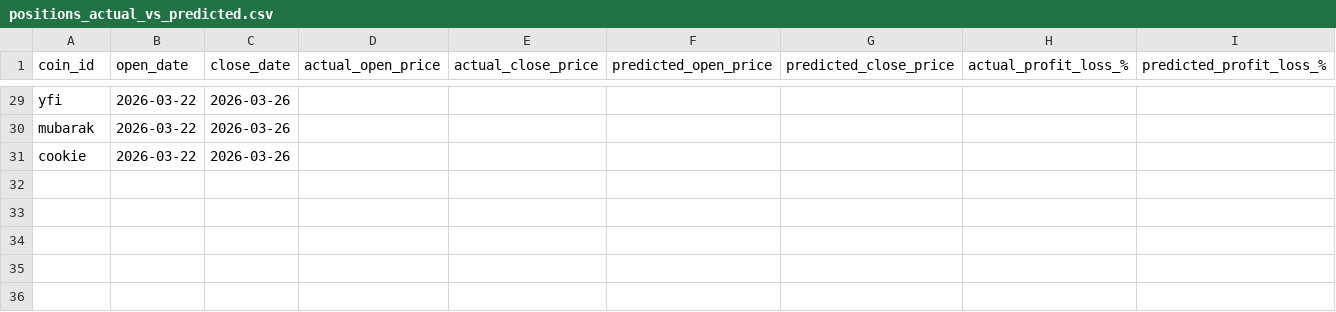
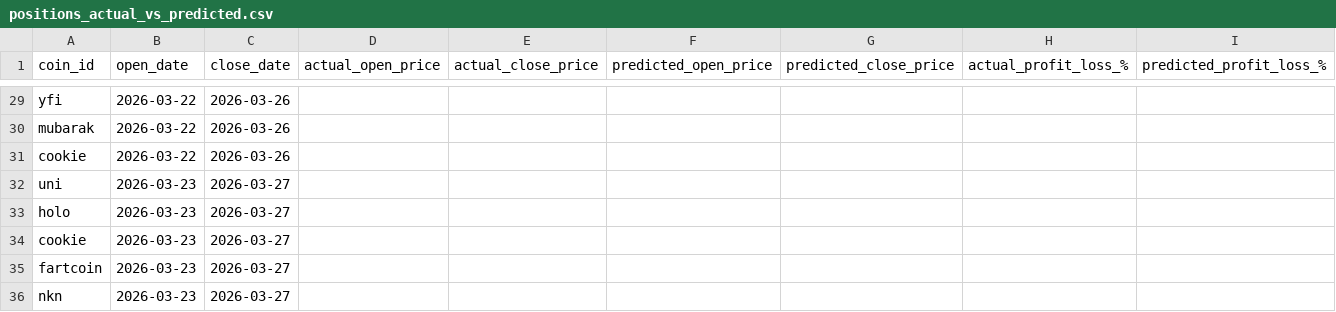
Before and after one commit to tamonashroy/price-prediction-app, a CSV file: positions_actual_vs_predicted.csv, drawn as a sheet; only a part is shown, gaps mark what is left out.

```diff
--- a/positions_actual_vs_predicted.csv
+++ b/positions_actual_vs_predicted.csv
@@ -31 +31,6 @@ mubarak,2026-03-22,2026-03-26,,,,,,
 cookie,2026-03-22,2026-03-26,,,,,,
+uni,2026-03-23,2026-03-27,,,,,,
+holo,2026-03-23,2026-03-27,,,,,,
+cookie,2026-03-23,2026-03-27,,,,,,
+fartcoin,2026-03-23,2026-03-27,,,,,,
+nkn,2026-03-23,2026-03-27,,,,,,
```
Also changed, not shown: batch_5day_predictions.csv, batch_last5_actual_vs_predicted.csv, 2 other files.
